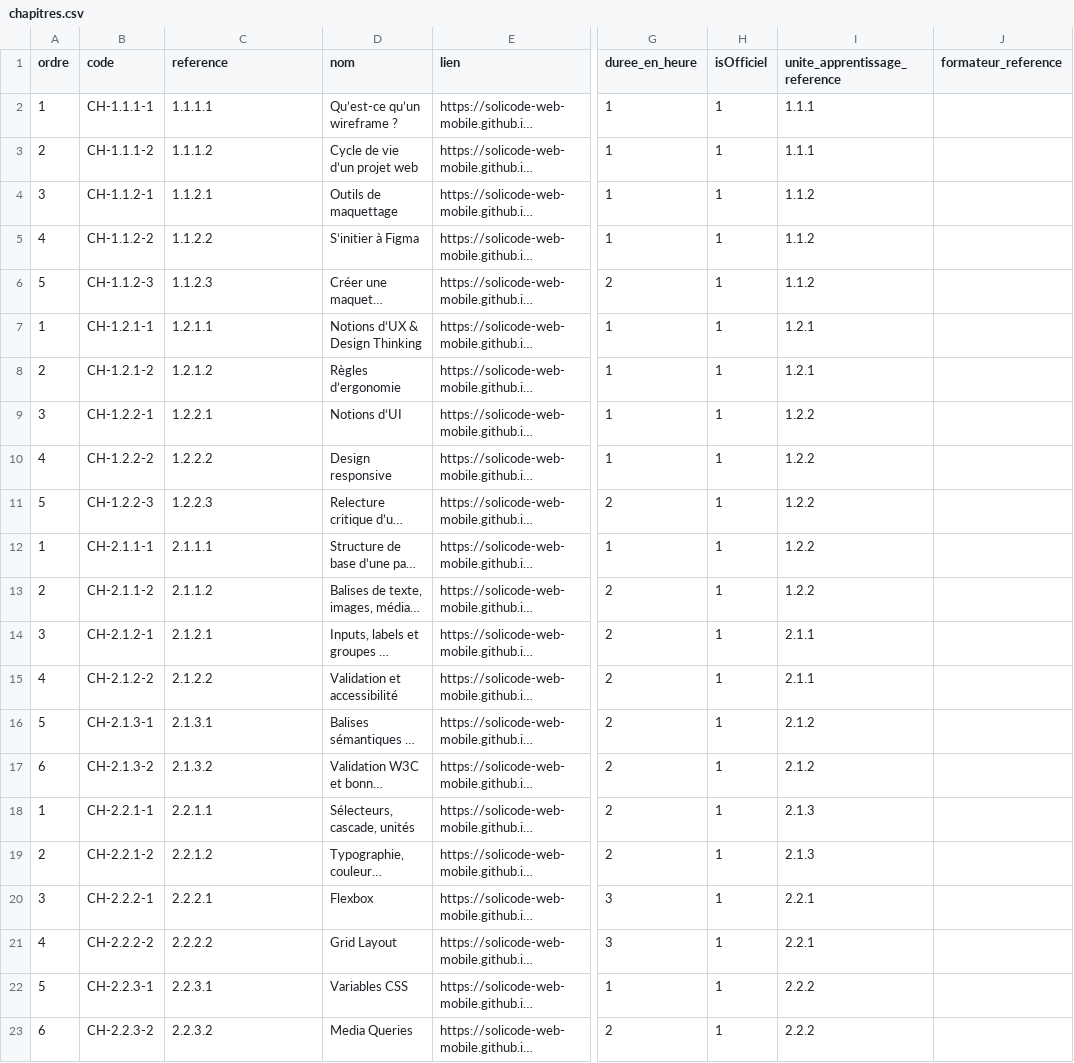
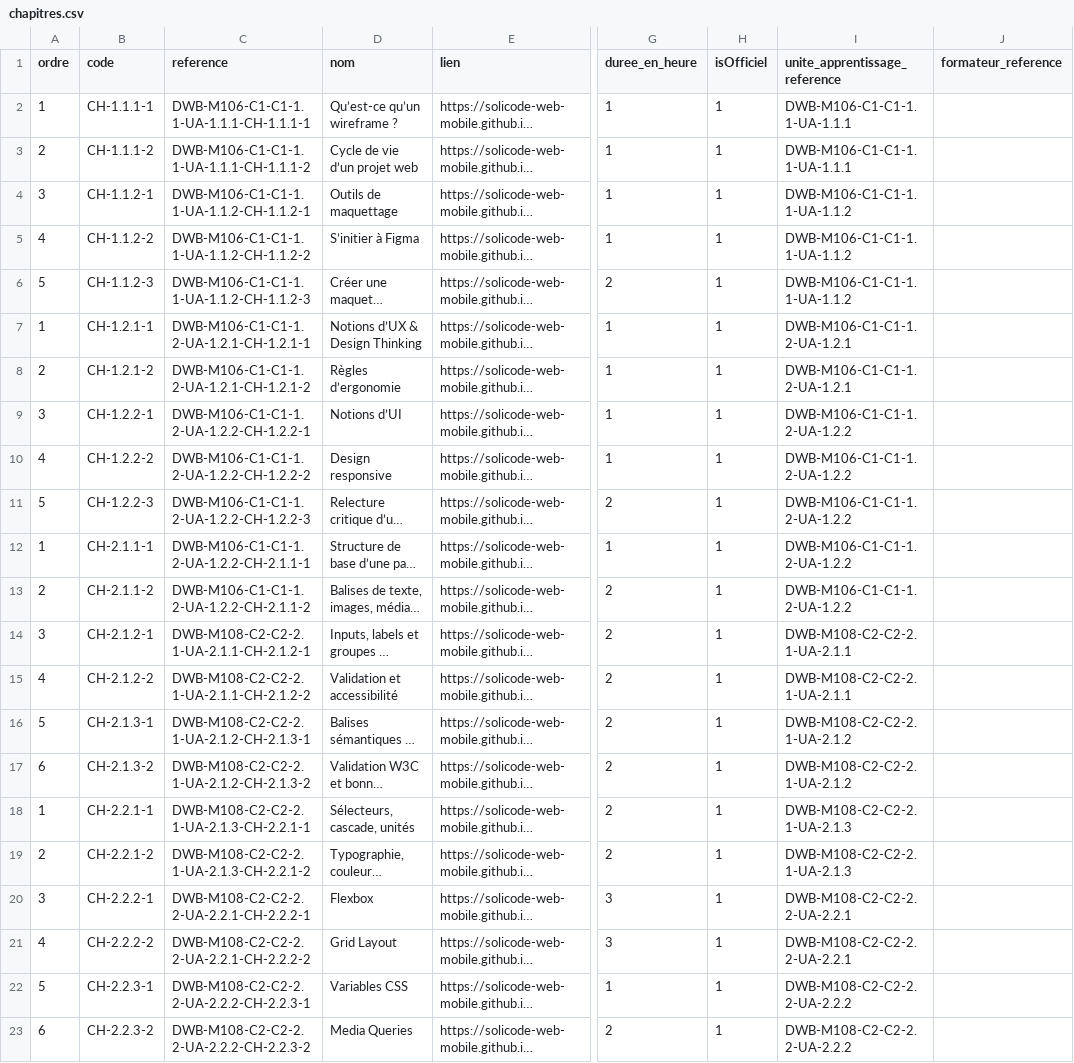
Before and after one commit to solicode-lms/app, a CSV file: modules/PkgCompetences/Database/data/chapitres.csv, drawn as a sheet; only a part is shown, gaps mark what is left out; long unchanged cells end in …; the diff covers the shown part only; the diff names each change by its address in the sheet, - before the commit and + after, or states it on an @@ line.

```diff
--- a/modules/PkgCompetences/Database/data/chapitres.csv
+++ b/modules/PkgCompetences/Database/data/chapitres.csv
-C2 (reference): 1.1.1.1
+C2 (reference): DWB-M106-C1-C1-1.1-UA-1.1.1-CH-1.1.1-1
-I2:I3 (unite_apprentissage_reference): 1.1.1
+I2:I3 (unite_apprentissage_reference): DWB-M106-C1-C1-1.1-UA-1.1.1
-C3 (reference): 1.1.1.2
+C3 (reference): DWB-M106-C1-C1-1.1-UA-1.1.1-CH-1.1.1-2
-C4 (reference): 1.1.2.1
+C4 (reference): DWB-M106-C1-C1-1.1-UA-1.1.2-CH-1.1.2-1
-I4:I6 (unite_apprentissage_reference): 1.1.2
+I4:I6 (unite_apprentissage_reference): DWB-M106-C1-C1-1.1-UA-1.1.2
-C5 (reference): 1.1.2.2
+C5 (reference): DWB-M106-C1-C1-1.1-UA-1.1.2-CH-1.1.2-2
-C6 (reference): 1.1.2.3
+C6 (reference): DWB-M106-C1-C1-1.1-UA-1.1.2-CH-1.1.2-3
-C7 (reference): 1.2.1.1
+C7 (reference): DWB-M106-C1-C1-1.2-UA-1.2.1-CH-1.2.1-1
-I7:I8 (unite_apprentissage_reference): 1.2.1
+I7:I8 (unite_apprentissage_reference): DWB-M106-C1-C1-1.2-UA-1.2.1
-C8 (reference): 1.2.1.2
+C8 (reference): DWB-M106-C1-C1-1.2-UA-1.2.1-CH-1.2.1-2
-C9 (reference): 1.2.2.1
+C9 (reference): DWB-M106-C1-C1-1.2-UA-1.2.2-CH-1.2.2-1
-I9:I13 (unite_apprentissage_reference): 1.2.2
+I9:I13 (unite_apprentissage_reference): DWB-M106-C1-C1-1.2-UA-1.2.2
-C10 (reference): 1.2.2.2
+C10 (reference): DWB-M106-C1-C1-1.2-UA-1.2.2-CH-1.2.2-2
-C11 (reference): 1.2.2.3
+C11 (reference): DWB-M106-C1-C1-1.2-UA-1.2.2-CH-1.2.2-3
-C12 (reference): 2.1.1.1
+C12 (reference): DWB-M106-C1-C1-1.2-UA-1.2.2-CH-2.1.1-1
-C13 (reference): 2.1.1.2
+C13 (reference): DWB-M106-C1-C1-1.2-UA-1.2.2-CH-2.1.1-2
-C14 (reference): 2.1.2.1
+C14 (reference): DWB-M108-C2-C2-2.1-UA-2.1.1-CH-2.1.2-1
-I14:I15 (unite_apprentissage_reference): 2.1.1
+I14:I15 (unite_apprentissage_reference): DWB-M108-C2-C2-2.1-UA-2.1.1
-C15 (reference): 2.1.2.2
+C15 (reference): DWB-M108-C2-C2-2.1-UA-2.1.1-CH-2.1.2-2
-C16 (reference): 2.1.3.1
+C16 (reference): DWB-M108-C2-C2-2.1-UA-2.1.2-CH-2.1.3-1
-I16:I17 (unite_apprentissage_reference): 2.1.2
+I16:I17 (unite_apprentissage_reference): DWB-M108-C2-C2-2.1-UA-2.1.2
-C17 (reference): 2.1.3.2
+C17 (reference): DWB-M108-C2-C2-2.1-UA-2.1.2-CH-2.1.3-2
-C18 (reference): 2.2.1.1
+C18 (reference): DWB-M108-C2-C2-2.1-UA-2.1.3-CH-2.2.1-1
-I18:I19 (unite_apprentissage_reference): 2.1.3
+I18:I19 (unite_apprentissage_reference): DWB-M108-C2-C2-2.1-UA-2.1.3
-C19 (reference): 2.2.1.2
+C19 (reference): DWB-M108-C2-C2-2.1-UA-2.1.3-CH-2.2.1-2
-C20 (reference): 2.2.2.1
+C20 (reference): DWB-M108-C2-C2-2.2-UA-2.2.1-CH-2.2.2-1
-I20:I21 (unite_apprentissage_reference): 2.2.1
+I20:I21 (unite_apprentissage_reference): DWB-M108-C2-C2-2.2-UA-2.2.1
-C21 (reference): 2.2.2.2
+C21 (reference): DWB-M108-C2-C2-2.2-UA-2.2.1-CH-2.2.2-2
-C22 (reference): 2.2.3.1
+C22 (reference): DWB-M108-C2-C2-2.2-UA-2.2.2-CH-2.2.3-1
-I22:I23 (unite_apprentissage_reference): 2.2.2
+I22:I23 (unite_apprentissage_reference): DWB-M108-C2-C2-2.2-UA-2.2.2
-C23 (reference): 2.2.3.2
+C23 (reference): DWB-M108-C2-C2-2.2-UA-2.2.2-CH-2.2.3-2
```
Also changed, not shown: 140 edited cells elsewhere in this file, modules/PkgCompetences/Database/data/uniteApprentissages.csv, 4 other files.
